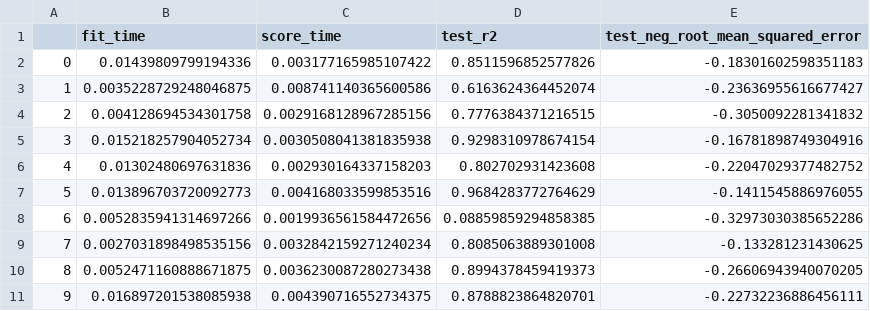
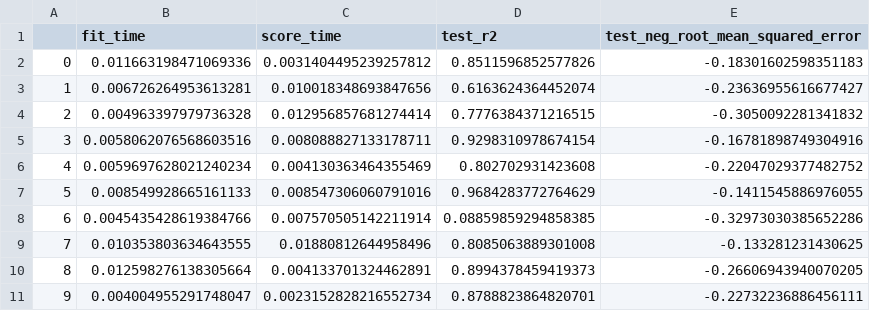
Before and after one commit to Adalab/promo-d-da-modulo3-sprint1-laura-maitane, a CSV file: regresion-lineal/datos/soci_econ_country_profiles_cv_scores.csv, drawn as a sheet.

```diff
--- a/regresion-lineal/datos/soci_econ_country_profiles_cv_scores.csv
+++ b/regresion-lineal/datos/soci_econ_country_profiles_cv_scores.csv
@@ -1,11 +1,11 @@
 ,fit_time,score_time,test_r2,test_neg_root_mean_squared_error
-0,0.01439809799194336,0.003177165985107422,0.8511596852577826,-0.18301602598351183
-1,0.0035228729248046875,0.008741140365600586,0.6163624364452074,-0.23636955616677427
-2,0.004128694534301758,0.0029168128967285156,0.7776384371216515,-0.3050092281341832
-3,0.015218257904052734,0.0030508041381835938,0.9298310978674154,-0.16781898749304916
-4,0.01302480697631836,0.002930164337158203,0.802702931423608,-0.22047029377482752
-5,0.013896703720092773,0.004168033599853516,0.9684283772764629,-0.1411545886976055
-6,0.0052835941314697266,0.0019936561584472656,0.08859859294858385,-0.32973030385652286
-7,0.0027031898498535156,0.0032842159271240234,0.8085063889301008,-0.133281231430625
-8,0.0052471160888671875,0.0036230087280273438,0.8994378459419373,-0.26606943940070205
-9,0.016897201538085938,0.004390716552734375,0.8788823864820701,-0.22732236886456111
+0,0.011663198471069336,0.0031404495239257812,0.8511596852577826,-0.18301602598351183
+1,0.006726264953613281,0.010018348693847656,0.6163624364452074,-0.23636955616677427
+2,0.004963397979736328,0.012956857681274414,0.7776384371216515,-0.3050092281341832
+3,0.0058062076568603516,0.008088827133178711,0.9298310978674154,-0.16781898749304916
+4,0.0059697628021240234,0.004130363464355469,0.802702931423608,-0.22047029377482752
+5,0.008549928665161133,0.008547306060791016,0.9684283772764629,-0.1411545886976055
+6,0.0045435428619384766,0.007570505142211914,0.08859859294858385,-0.32973030385652286
+7,0.010353803634643555,0.01880812644958496,0.8085063889301008,-0.133281231430625
+8,0.012598276138305664,0.004133701324462891,0.8994378459419373,-0.26606943940070205
+9,0.004004955291748047,0.0023152828216552734,0.8788823864820701,-0.22732236886456111
```
Also changed, not shown: regresion-lineal/datos/soci_econ_country_profiles_encoding.csv, regresion-lineal/datos/soci_econ_country_profiles_estandarizado.csv, 8 other files.
